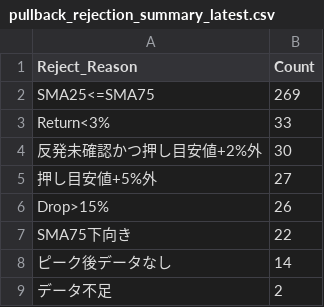
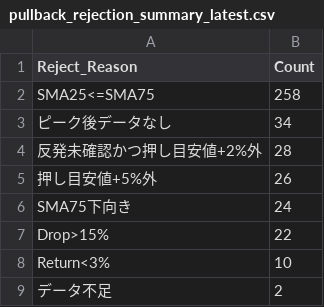
Before and after one commit to tomiya713-lab/oshime-bot, a CSV file: reports/pullback_rejection_summary_latest.csv, drawn as a sheet.

```diff
--- a/reports/pullback_rejection_summary_latest.csv
+++ b/reports/pullback_rejection_summary_latest.csv
@@ -1,9 +1,9 @@
 Reject_Reason,Count
-SMA25<=SMA75,269
-Return<3%,33
-反発未確認かつ押し目安値+2%外,30
-押し目安値+5%外,27
-Drop>15%,26
-SMA75下向き,22
-ピーク後データなし,14
+SMA25<=SMA75,258
+ピーク後データなし,34
+反発未確認かつ押し目安値+2%外,28
+押し目安値+5%外,26
+SMA75下向き,24
+Drop>15%,22
+Return<3%,10
 データ不足,2
```
Also changed, not shown: reports/pullback_candidates_latest.csv, reports/pullback_diagnostics_latest.csv, 2 other files.
